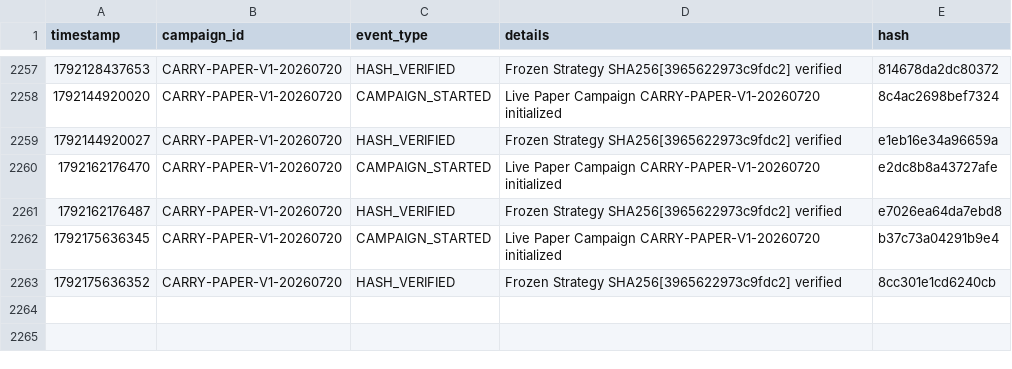
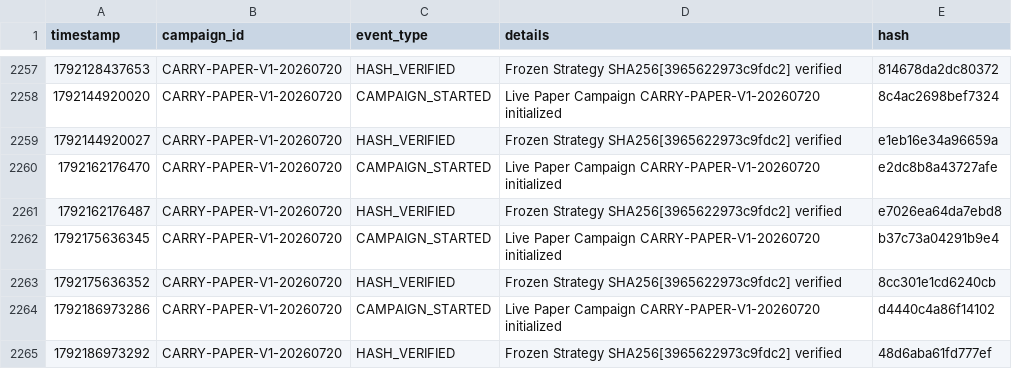
Before and after one commit to SaifAl-Sabaneh/Trading_AI_System, a CSV file: Trading_AI_System/database/campaign_events.csv, drawn as a sheet; only a part is shown, gaps mark what is left out; the diff names each change by its address in the sheet, - before the commit and + after, or states it on an @@ line.

```diff
--- a/Trading_AI_System/database/campaign_events.csv
+++ b/Trading_AI_System/database/campaign_events.csv
+row 2264: 1792186973286 | CARRY-PAPER-V1-20260720 | CAMPAIGN_STARTED | Live Paper Campaign CARRY-PAPER-V1-20260720 initialized | d4440c4a86f14102
+row 2265: 1792186973292 | CARRY-PAPER-V1-20260720 | HASH_VERIFIED | Frozen Strategy SHA256[3965622973c9fdc2] verified | 48d6aba61fd777ef
```
Also changed, not shown: 1 other file.
